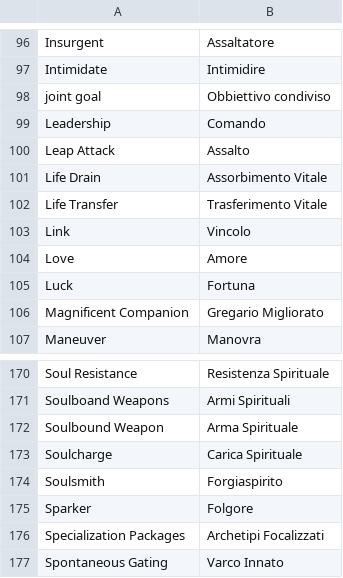
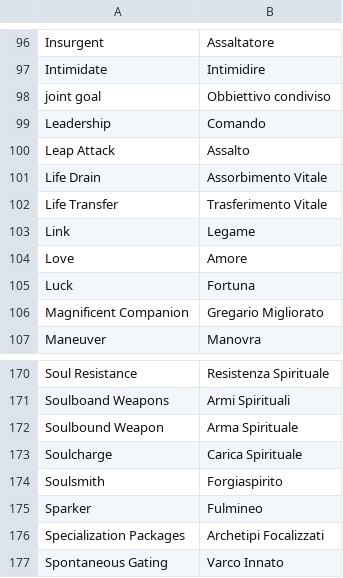
Before and after one commit to Italian-Translation-Alliance/animaprime, a CSV file: glossario/RIEPILOGO.csv, drawn as a sheet; only a part is shown, gaps mark what is left out.

Commit message:
Update RIEPILOGO.csv

```diff
--- a/glossario/RIEPILOGO.csv
+++ b/glossario/RIEPILOGO.csv
@@ -102,3 +102,3 @@ Life Drain,Assorbimento Vitale
 Life Transfer,Trasferimento Vitale
-Link,Vincolo
+Link,Legame
 Love,Amore
@@ -174,3 +174,3 @@ Soulcharge,Carica Spirituale
 Soulsmith,Forgiaspirito
-Sparker,Folgore
+Sparker,Fulmineo
 Specialization Packages,Archetipi Focalizzati
```
